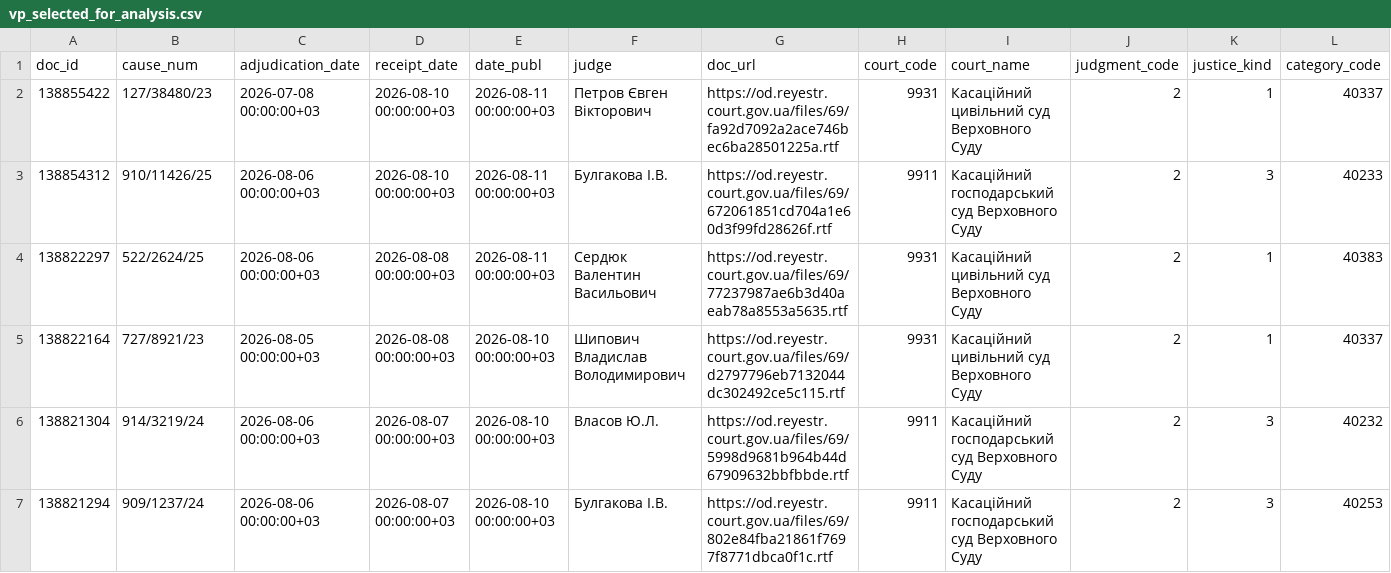
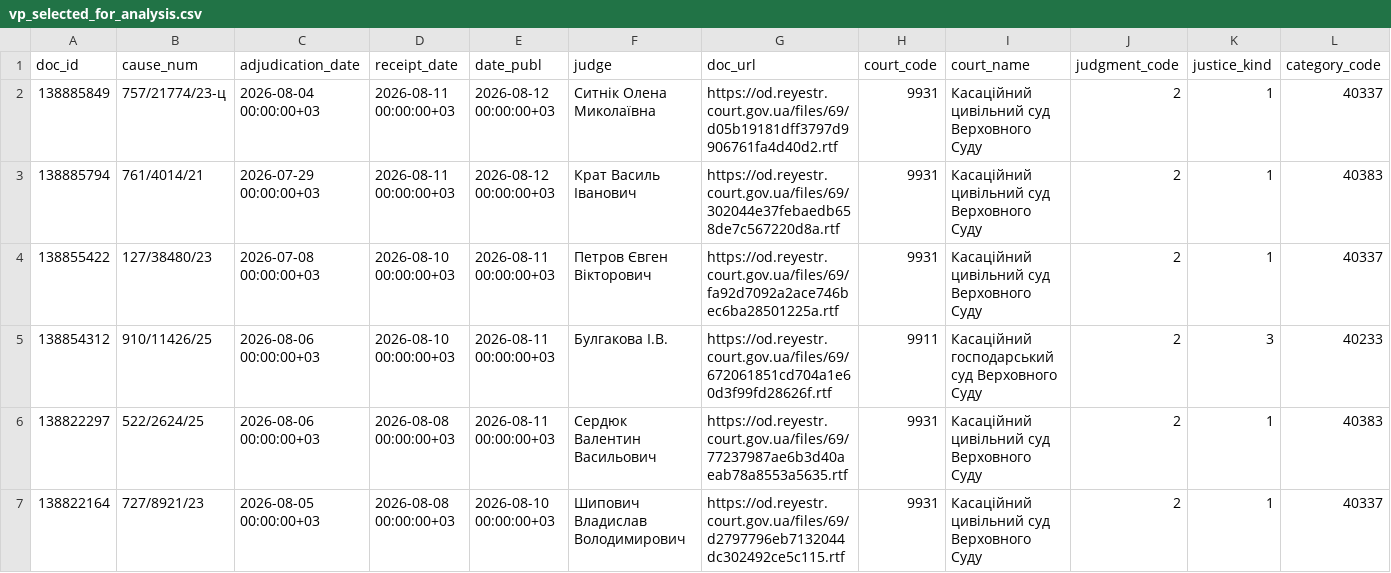
Before and after one commit to apryshchepchuk/VS-legal-digest, a CSV file: data/interim/vp_selected_for_analysis.csv, drawn as a sheet; only a part is shown; the shorter side is filled out with more unchanged rows; rows hold the shown columns only; the diff names each change by its address in the sheet, - before the commit and + after, or states it on an @@ line.

```diff
--- a/data/interim/vp_selected_for_analysis.csv
+++ b/data/interim/vp_selected_for_analysis.csv
+row 2: 138885849 | 757/21774/23-ц | 2026-08-04 00:00:00+03 | 2026-08-11 00:00:00+03 | 2026-08-12 00:00:00+03 | Ситнік Олена Миколаївна | https://od.reyestr.court.gov.ua/files/69/d05b19181dff3797d9906761fa4d40d2.rtf | 9931 | Касаційний цивільний суд Верховного Суду | 2 | 1 | 40337
+row 3: 138885794 | 761/4014/21 | 2026-07-29 00:00:00+03 | 2026-08-11 00:00:00+03 | 2026-08-12 00:00:00+03 | Крат Василь Іванович | https://od.reyestr.court.gov.ua/files/69/302044e37febaedb658de7c567220d8a.rtf | 9931 | Касаційний цивільний суд Верховного Суду | 2 | 1 | 40383
```
Also changed, not shown: data/interim/vp_candidates.csv, data/interim/vp_last7.csv, 10 other files.
